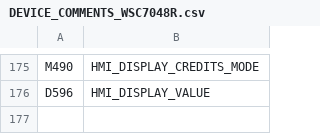
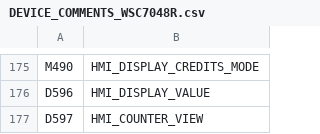
Before and after one commit to RobertRupa/PLC_HMI_PITSTART, a CSV file: plc/DEVICE_COMMENTS_WSC7048R.csv, drawn as a sheet; only a part is shown, gaps mark what is left out.

Commit message:
feat(wsc7048r): add credit-aware HMI counter view register D597

```diff
--- a/plc/DEVICE_COMMENTS_WSC7048R.csv
+++ b/plc/DEVICE_COMMENTS_WSC7048R.csv
@@ -176 +176,2 @@ M490,HMI_DISPLAY_CREDITS_MODE
 D596,HMI_DISPLAY_VALUE
+D597,HMI_COUNTER_VIEW
```
